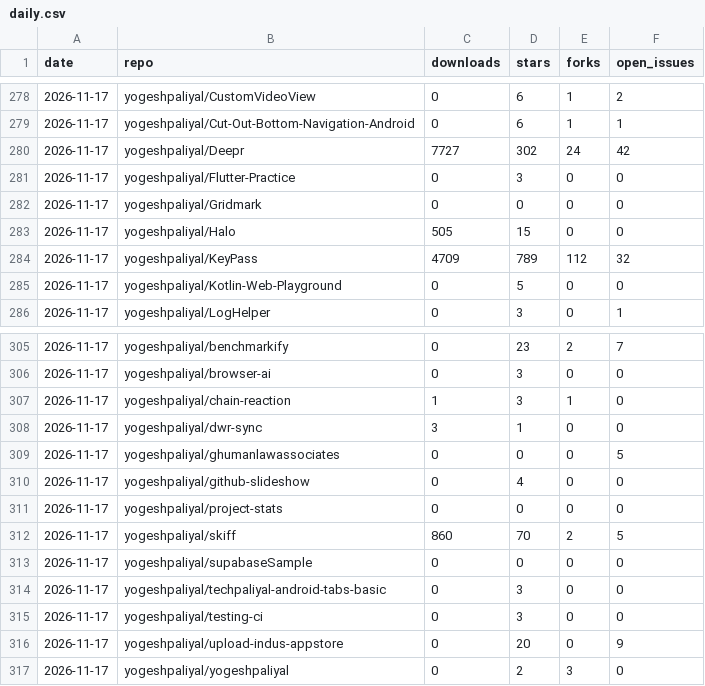
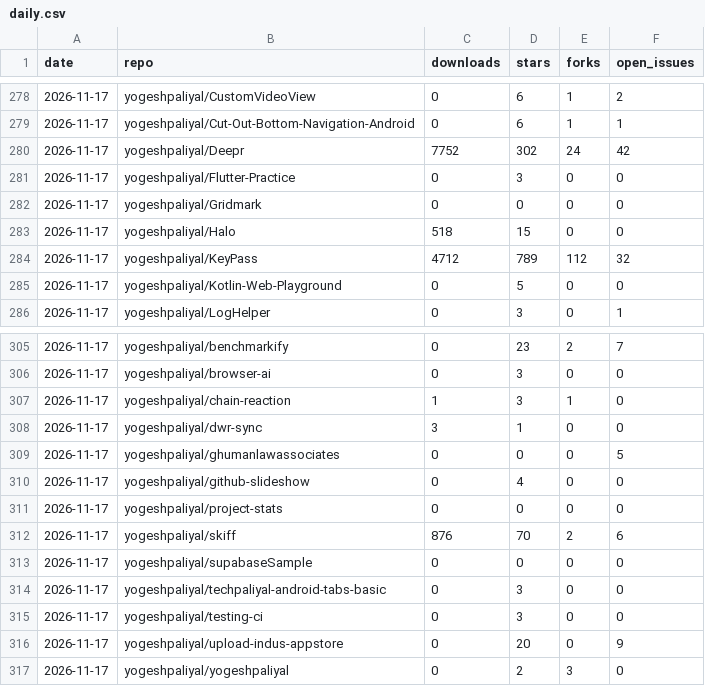
Before and after one commit to yogeshpaliyal/project-stats, a CSV file: daily.csv, drawn as a sheet; only a part is shown, gaps mark what is left out.

```diff
--- a/daily.csv
+++ b/daily.csv
@@ -279,7 +279,7 @@ date,repo,downloads,stars,forks,open_issues
 2026-11-17,yogeshpaliyal/Cut-Out-Bottom-Navigation-Android,0,6,1,1
-2026-11-17,yogeshpaliyal/Deepr,7727,302,24,42
+2026-11-17,yogeshpaliyal/Deepr,7752,302,24,42
 2026-11-17,yogeshpaliyal/Flutter-Practice,0,3,0,0
 2026-11-17,yogeshpaliyal/Gridmark,0,0,0,0
-2026-11-17,yogeshpaliyal/Halo,505,15,0,0
-2026-11-17,yogeshpaliyal/KeyPass,4709,789,112,32
+2026-11-17,yogeshpaliyal/Halo,518,15,0,0
+2026-11-17,yogeshpaliyal/KeyPass,4712,789,112,32
 2026-11-17,yogeshpaliyal/Kotlin-Web-Playground,0,5,0,0
@@ -311,3 +311,3 @@ date,repo,downloads,stars,forks,open_issues
 2026-11-17,yogeshpaliyal/project-stats,0,0,0,0
-2026-11-17,yogeshpaliyal/skiff,860,70,2,5
+2026-11-17,yogeshpaliyal/skiff,876,70,2,6
 2026-11-17,yogeshpaliyal/supabaseSample,0,0,0,0
```
Also changed, not shown: assets.csv, releases_daily.csv, 9 other files.
